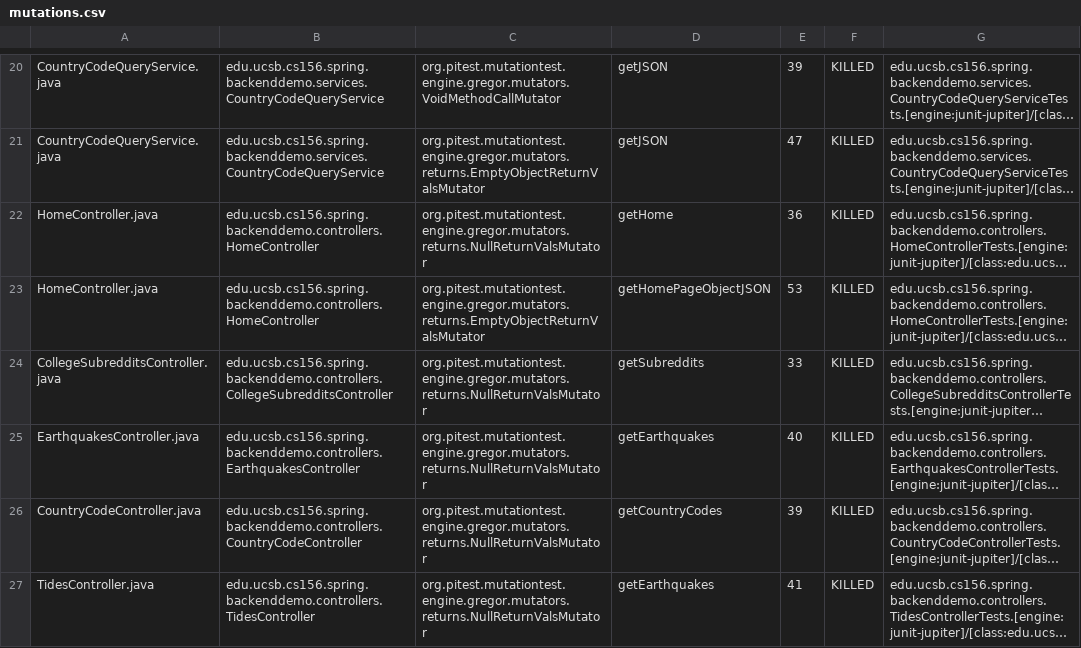
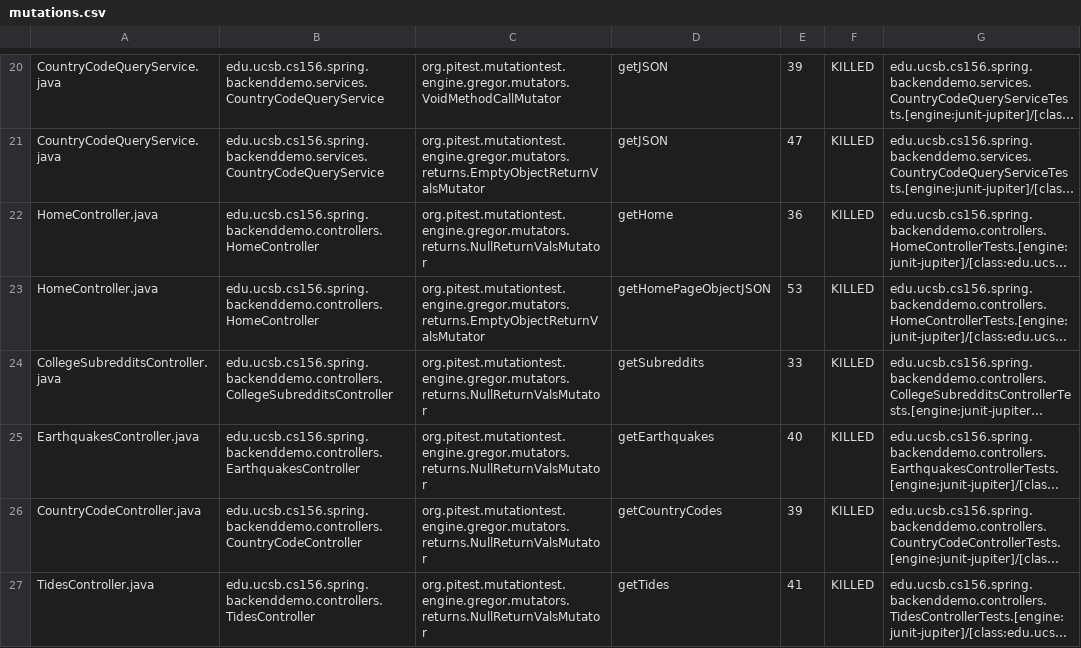
Before and after one commit to ucsb-cs156-s24/team01-s24-4pm-4, a CSV file: prs/24/pitest/mutations.csv, drawn as a sheet; only a part is shown, gaps mark what is left out; long unchanged cells end in …; the diff names each change by its address in the sheet, - before the commit and + after, or states it on an @@ line.

```diff
--- a/prs/24/pitest/mutations.csv
+++ b/prs/24/pitest/mutations.csv
-D27: getEarthquakes
+D27: getTides
```
Also changed, not shown: 13 other files.
